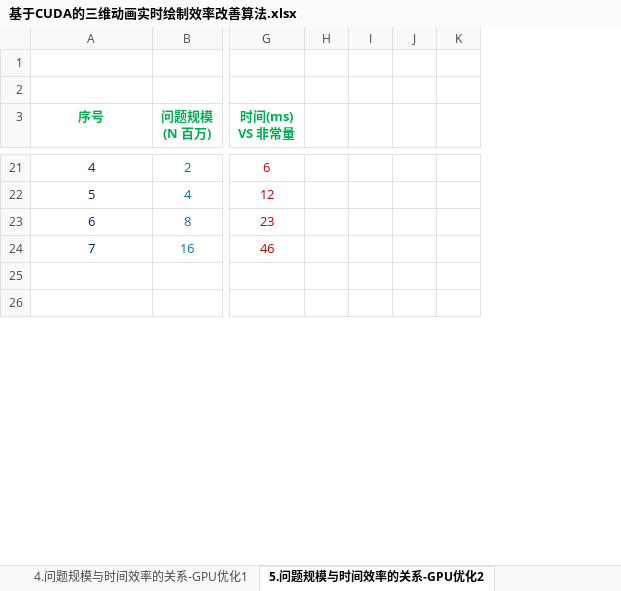
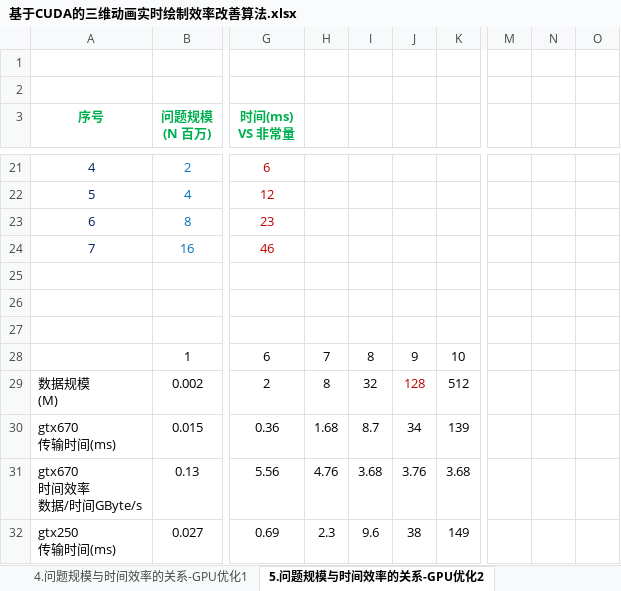
Before and after one commit to soulsheng/CudaAccMs3d, an Excel workbook: doc/基于CUDA的三维动画实时绘制效率改善算法.xlsx, sheet 5.问题规模与时间效率的关系-GPU优化2, drawn as a sheet; only a part is shown, gaps mark what is left out; values as stored, in another font and other column widths than the file's, no borders; charts and pictures not drawn; removed rows and columns are numbered as before the commit, all else as after; rows hold the shown columns only; ↵ is a line break in a cell; the diff covers the shown part only; the diff names each change by its address in the sheet, - before the commit and + after, or states it on an @@ line.

```diff
--- a/doc/基于CUDA的三维动画实时绘制效率改善算法.xlsx (sheet 5.问题规模与时间效率的关系-GPU优化2)
+++ b/doc/基于CUDA的三维动画实时绘制效率改善算法.xlsx (sheet 5.问题规模与时间效率的关系-GPU优化2)
-column H, empty
-column I, empty
-column J, empty
-column K, empty
+column H, empty
+column I, empty
+column J, empty
+column K, empty
+column M, empty
+column N, empty
+column O, empty
+row 27: (empty)
+row 28:  | 1 | 6 | 7 | 8 | 9 | 10
+row 29: 数据规模 ↵ (M) | 0.002 | 2 | 8 | 32 | 128 | 512
+row 30: gtx670 ↵ 传输时间(ms) | 0.015 | 0.36 | 1.68 | 8.7 | 34 | 139
+row 31: gtx670 ↵ 时间效率 ↵ 数据/时间GByte/s | 0.13 | 5.56 | 4.76 | 3.68 | 3.76 | 3.68
+row 32: gtx250 ↵ 传输时间(ms) | 0.027 | 0.69 | 2.3 | 9.6 | 38 | 149
```
Also changed, not shown: 4 added rows and 1 edited cell elsewhere in this sheet, charts or pictures.
